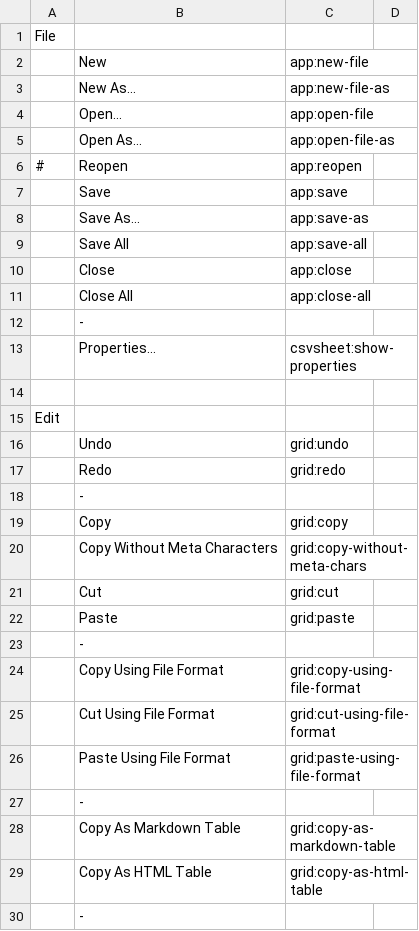
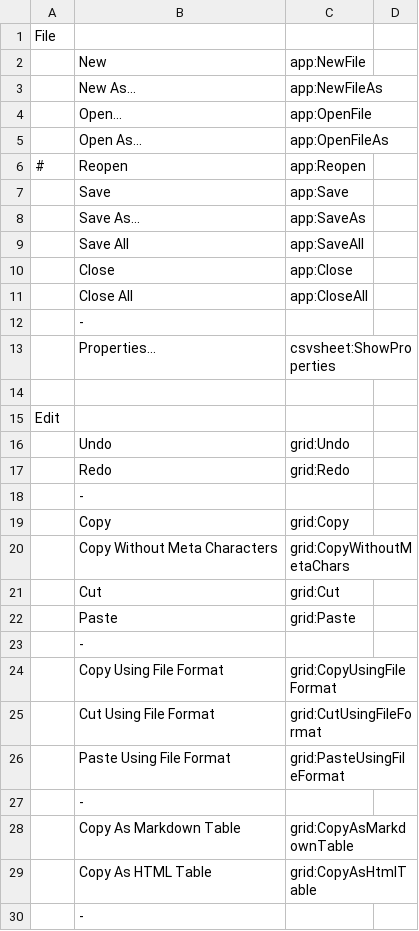
Before and after one commit to kohii/smoothcsv, a TSV file: smoothcsv-app-modules/smoothcsv-core/src/main/resources/smoothcsv-core/smoothcsv-menubar.tsv, drawn as a sheet; only a part is shown; the diff covers the shown part only.

```diff
--- a/smoothcsv-app-modules/smoothcsv-core/src/main/resources/smoothcsv-core/smoothcsv-menubar.tsv
+++ b/smoothcsv-app-modules/smoothcsv-core/src/main/resources/smoothcsv-core/smoothcsv-menubar.tsv
@@ -1,30 +1,30 @@
 File
-	New	app:new-file
-	New As...	app:new-file-as
-	Open...	app:open-file
-	Open As...	app:open-file-as
-#	Reopen	app:reopen
-	Save	app:save
-	Save As...	app:save-as
-	Save All	app:save-all
-	Close	app:close
-	Close All	app:close-all
+	New	app:NewFile
+	New As...	app:NewFileAs
+	Open...	app:OpenFile
+	Open As...	app:OpenFileAs
+#	Reopen	app:Reopen
+	Save	app:Save
+	Save As...	app:SaveAs
+	Save All	app:SaveAll
+	Close	app:Close
+	Close All	app:CloseAll
 	-
-	Properties...	csvsheet:show-properties
+	Properties...	csvsheet:ShowProperties
 
 Edit
-	Undo	grid:undo
-	Redo	grid:redo
+	Undo	grid:Undo
+	Redo	grid:Redo
 	-
-	Copy	grid:copy
-	Copy Without Meta Characters	grid:copy-without-meta-chars
-	Cut	grid:cut
-	Paste	grid:paste
+	Copy	grid:Copy
+	Copy Without Meta Characters	grid:CopyWithoutMetaChars
+	Cut	grid:Cut
+	Paste	grid:Paste
 	-
-	Copy Using File Format	grid:copy-using-file-format
-	Cut Using File Format	grid:cut-using-file-format
-	Paste Using File Format	grid:paste-using-file-format
+	Copy Using File Format	grid:CopyUsingFileFormat
+	Cut Using File Format	grid:CutUsingFileFormat
+	Paste Using File Format	grid:PasteUsingFileFormat
 	-
-	Copy As Markdown Table	grid:copy-as-markdown-table
-	Copy As HTML Table	grid:copy-as-html-table
+	Copy As Markdown Table	grid:CopyAsMarkdownTable
+	Copy As HTML Table	grid:CopyAsHtmlTable
 	-
```
Also changed, not shown: 50 edited cells elsewhere in this file, smoothcsv-app-modules/smoothcsv-core/src/main/resources/smoothcsv-core/smoothcsv-command.tsv, smoothcsv-app-modules/smoothcsv-core/src/main/resources/smoothcsv-core/smoothcsv-contextmenu.tsv, 22 other files.
